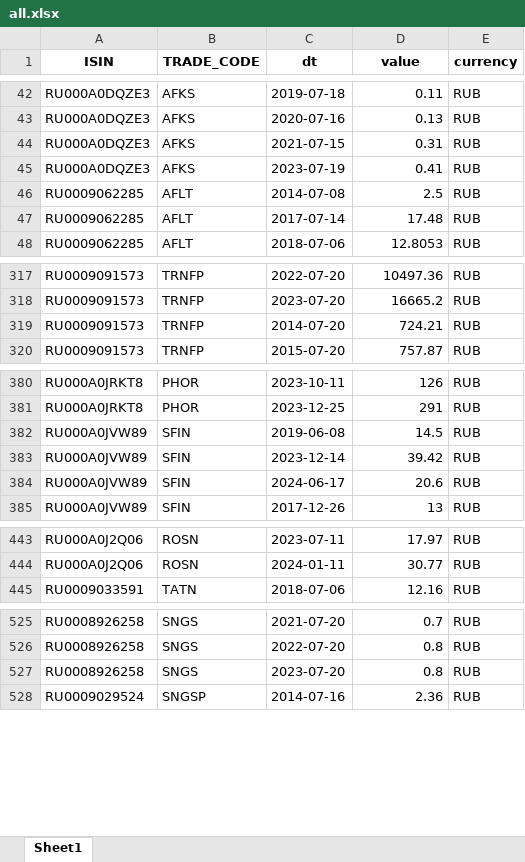
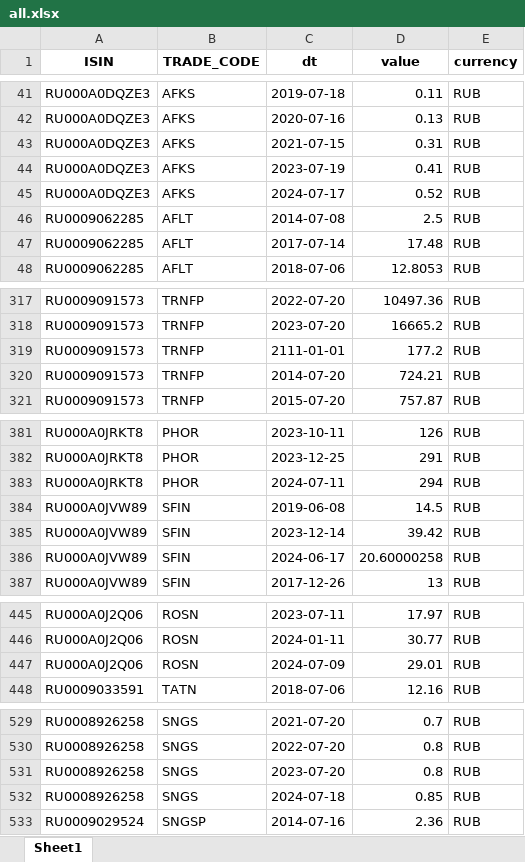
Before and after one commit to foykes/moex-dataset, an Excel workbook: datasets/dividends/all.xlsx, sheet Sheet1, drawn as a sheet; only a part is shown, gaps mark what is left out; values as stored, in another font and other column widths than the file's, no borders; addresses are those after the commit; the diff covers the shown part only; the diff names each change by its address in the sheet, - before the commit and + after, or states it on an @@ line.

```diff
--- a/datasets/dividends/all.xlsx (sheet Sheet1)
+++ b/datasets/dividends/all.xlsx (sheet Sheet1)
+row 45: RU000A0DQZE3 | AFKS | 2024-07-17 | 0.52 | RUB
+row 319: RU0009091573 | TRNFP | 2111-01-01 | 177.2 | RUB
+row 383: RU000A0JRKT8 | PHOR | 2024-07-11 | 294 | RUB
-D386 (value): 20.6
+D386 (value): 20.60000258
+row 447: RU000A0J2Q06 | ROSN | 2024-07-09 | 29.01 | RUB
+row 532: RU0008926258 | SNGS | 2024-07-18 | 0.85 | RUB
```
Also changed, not shown: 2 added rows and 8 moved rows elsewhere in this sheet, datasets/dividends/dohod.ru/all_payments.xlsx, datasets/dividends/dohod.ru/obzor_vsex_divs_tickerov.xlsx, 20 other files.
